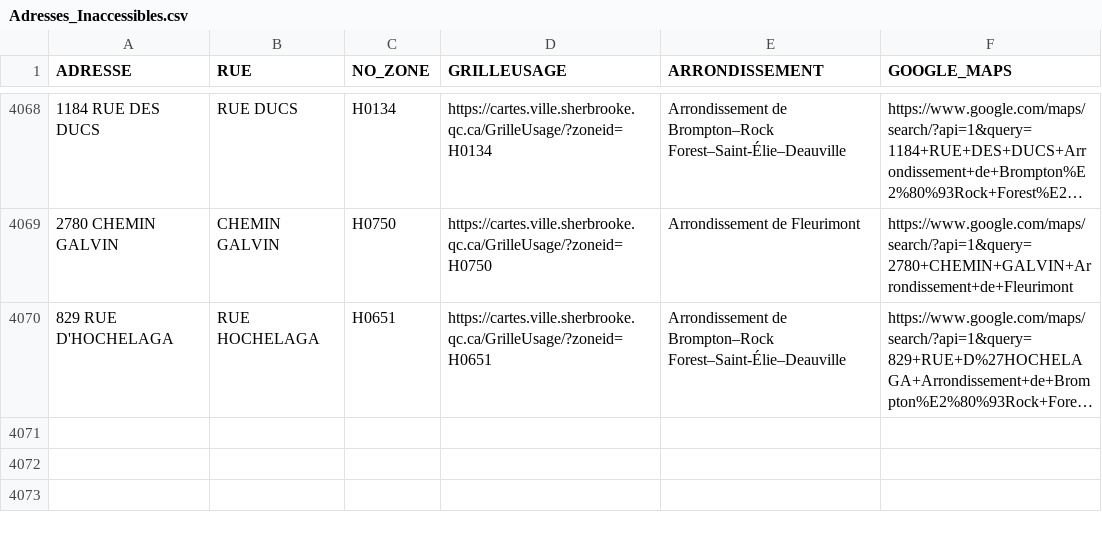
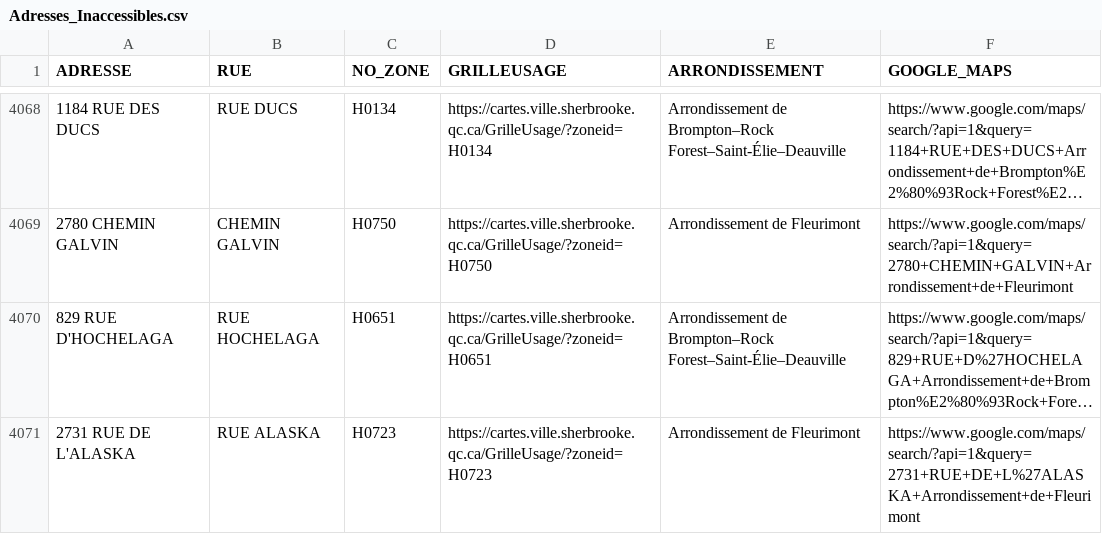
Before and after one commit to KBAILEY90/Prospection, a CSV file: data/Adresses_Inaccessibles.csv, drawn as a sheet; only a part is shown, gaps mark what is left out; long unchanged cells end in …; the diff names each change by its address in the sheet, - before the commit and + after, or states it on an @@ line.

```diff
--- a/data/Adresses_Inaccessibles.csv
+++ b/data/Adresses_Inaccessibles.csv
+row 4071: 2731 RUE DE L'ALASKA | RUE ALASKA | H0723 | https://cartes.ville.sherbrooke.qc.ca/GrilleUsage/?zoneid=H0723 | Arrondissement de Fleurimont | https://www.google.com/maps/search/?api=1&query=2731+RUE+DE+L%27ALASKA+Arrondissement+de+Fleurimont
```
Also changed, not shown: 1 other file.
